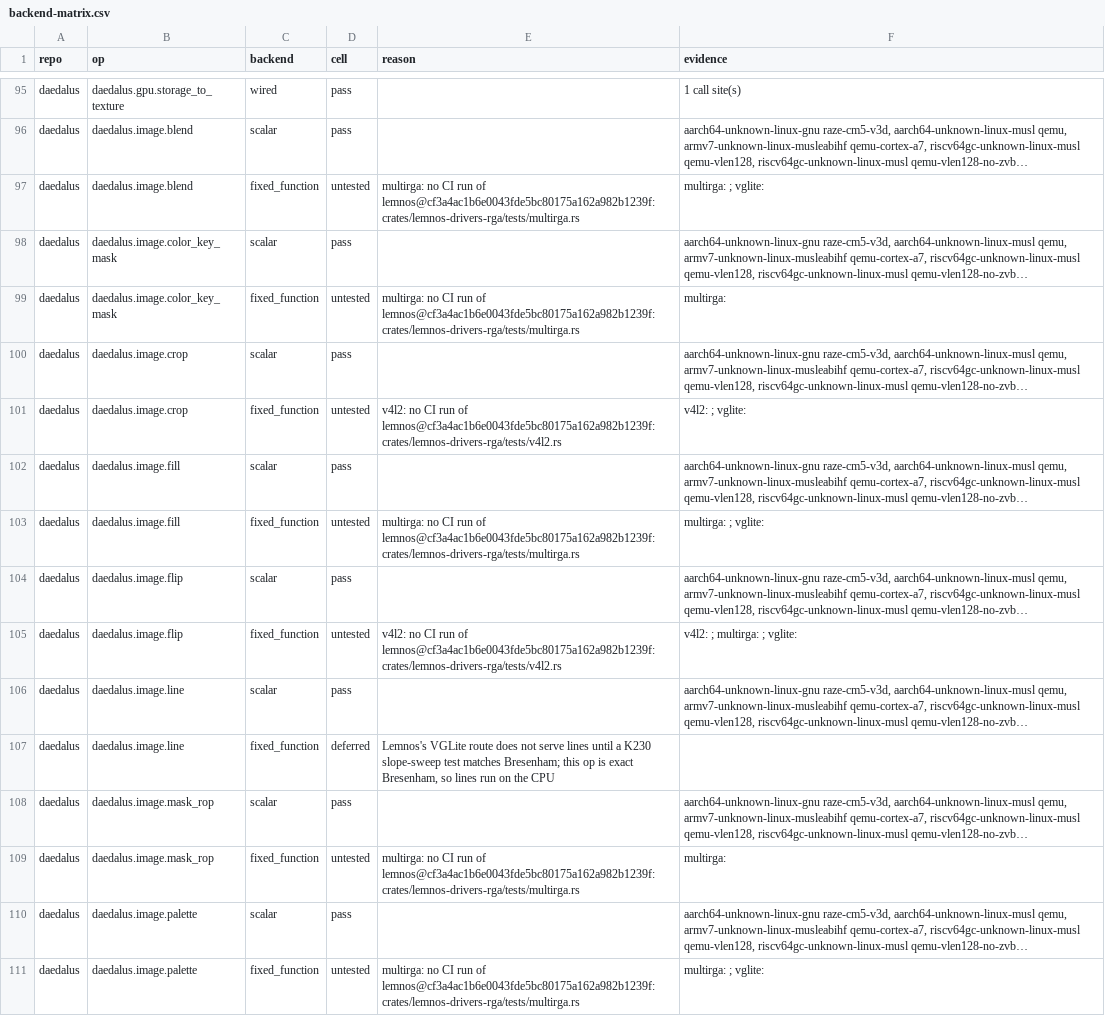
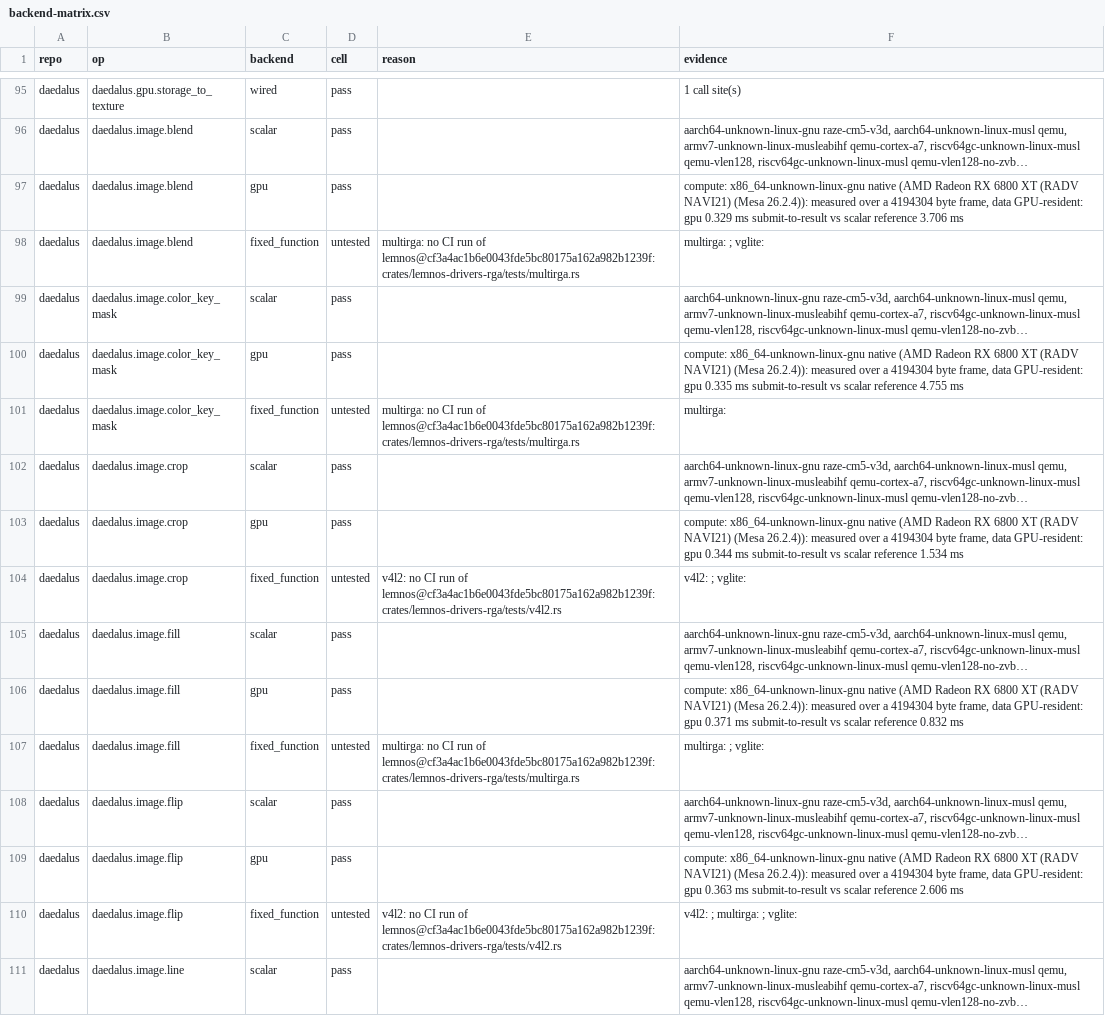
Before and after one commit to Prometheus-Dynamics/Daedalus, a CSV file: docs/backend-matrix.csv, drawn as a sheet; only a part is shown, gaps mark what is left out; the shorter side is filled out with more unchanged rows; long unchanged cells end in …; the diff covers the shown part only; the diff names each change by its address in the sheet, - before the commit and + after, or states it on an @@ line.

```diff
--- a/docs/backend-matrix.csv
+++ b/docs/backend-matrix.csv
+row 97: daedalus | daedalus.image.blend | gpu | pass |  | compute: x86_64-unknown-linux-gnu native (AMD Radeon RX 6800 XT (RADV NAVI21) (Mesa 26.2.4)): measured over a 4194304 byte frame, data GPU-resident: gpu 0.329 ms submit-to-result vs scalar reference 3.706 ms
+row 100: daedalus | daedalus.image.color_key_mask | gpu | pass |  | compute: x86_64-unknown-linux-gnu native (AMD Radeon RX 6800 XT (RADV NAVI21) (Mesa 26.2.4)): measured over a 4194304 byte frame, data GPU-resident: gpu 0.335 ms submit-to-result vs scalar reference 4.755 ms
+row 103: daedalus | daedalus.image.crop | gpu | pass |  | compute: x86_64-unknown-linux-gnu native (AMD Radeon RX 6800 XT (RADV NAVI21) (Mesa 26.2.4)): measured over a 4194304 byte frame, data GPU-resident: gpu 0.344 ms submit-to-result vs scalar reference 1.534 ms
+row 106: daedalus | daedalus.image.fill | gpu | pass |  | compute: x86_64-unknown-linux-gnu native (AMD Radeon RX 6800 XT (RADV NAVI21) (Mesa 26.2.4)): measured over a 4194304 byte frame, data GPU-resident: gpu 0.371 ms submit-to-result vs scalar reference 0.832 ms
+row 109: daedalus | daedalus.image.flip | gpu | pass |  | compute: x86_64-unknown-linux-gnu native (AMD Radeon RX 6800 XT (RADV NAVI21) (Mesa 26.2.4)): measured over a 4194304 byte frame, data GPU-resident: gpu 0.363 ms submit-to-result vs scalar reference 2.606 ms
```
Also changed, not shown: 6 added rows and 13 edited cells elsewhere in this file, 2 other files.
